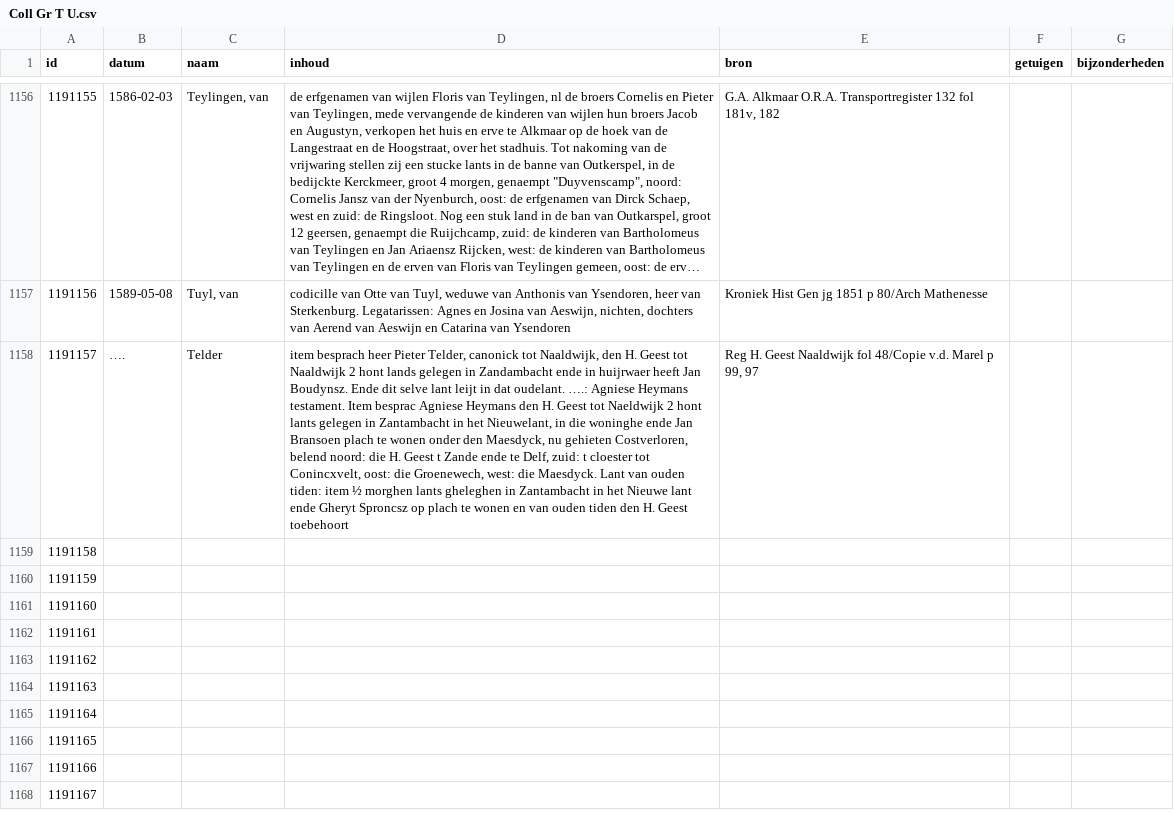
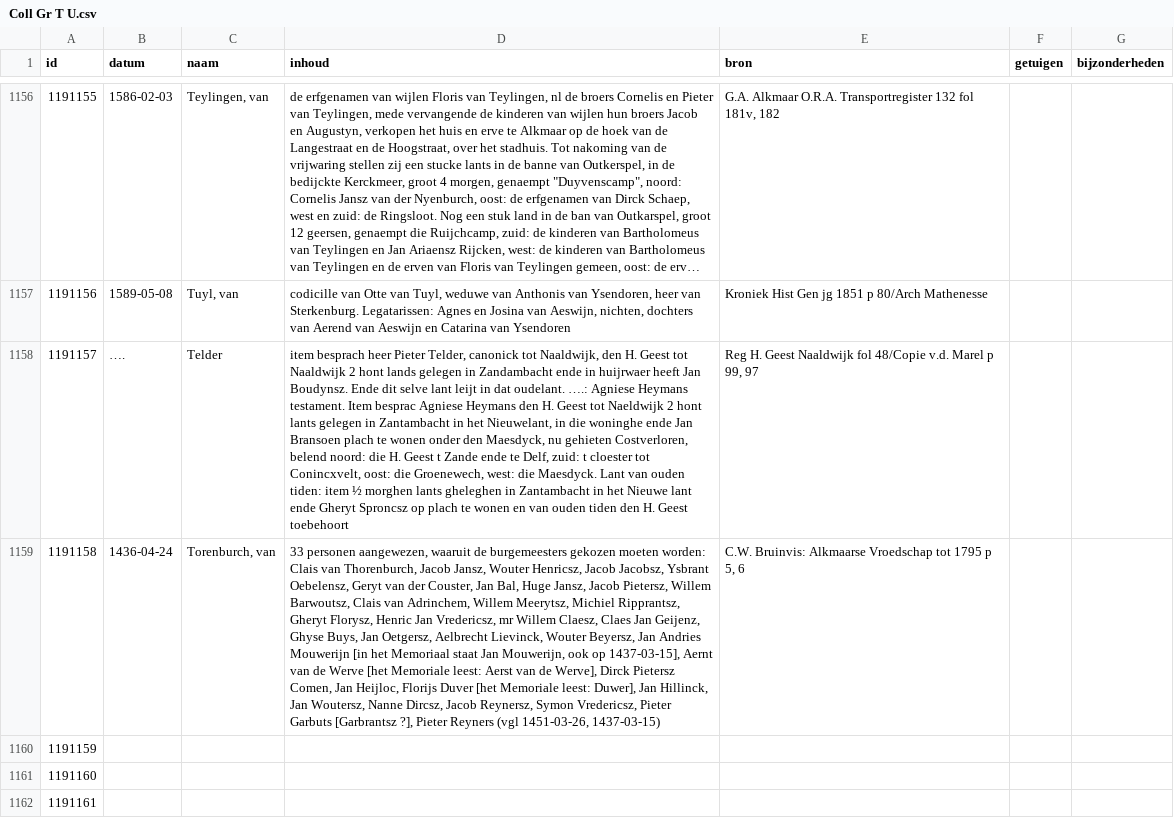
Before and after one commit to collectiegroesbeek/collectiegroesbeek-data, a CSV file: Coll Gr T U.csv, drawn as a sheet; only a part is shown, gaps mark what is left out; the shorter side is filled out with more unchanged rows; long unchanged cells end in …; the diff names each change by its address in the sheet, - before the commit and + after, or states it on an @@ line.

```diff
--- a/Coll Gr T U.csv
+++ b/Coll Gr T U.csv
-B1159 (datum): (empty)
+B1159 (datum): 1436-04-24
-C1159 (naam): (empty)
+C1159 (naam): Torenburch, van
-D1159 (inhoud): (empty)
+D1159 (inhoud): 33 personen aangewezen, waaruit de burgemeesters gekozen moeten worden: Clais van Thorenburch, Jacob Jansz, Wouter Henricsz, Jacob Jacobsz, Ysbrant Oebelensz, Geryt van der Couster, Jan Bal, Huge Jansz, Jacob Pietersz, Willem Barwoutsz, Clais van Adrinchem, Willem Meerytsz, Michiel Ripprantsz, Gheryt Florysz, Henric Jan Vredericsz, mr Willem Claesz, Claes Jan Geijenz, Ghyse Buys, Jan Oetgersz, Aelbrecht Lievinck, Wouter Beyersz, Jan Andries Mouwerijn [in het Memoriaal staat Jan Mouwerijn, ook op 1437-03-15], Aernt van de Werve [het Memoriale leest: Aerst van de Werve], Dirck Pietersz Comen, Jan Heijloc, Florijs Duver [het Memoriale leest: Duwer], Jan Hillinck, Jan Woutersz, Nanne Dircsz, Jacob Reynersz, Symon Vredericsz, Pieter Garbuts [Garbrantsz ?], Pieter Reyners (vgl 1451-03-26, 1437-03-15)
-E1159 (bron): (empty)
+E1159 (bron): C.W. Bruinvis: Alkmaarse Vroedschap tot 1795 p 5, 6
```
Also changed, not shown: Coll Gr 7 Bloemendaal transportregister.csv, Coll Gr F G.csv, 13 other files.
